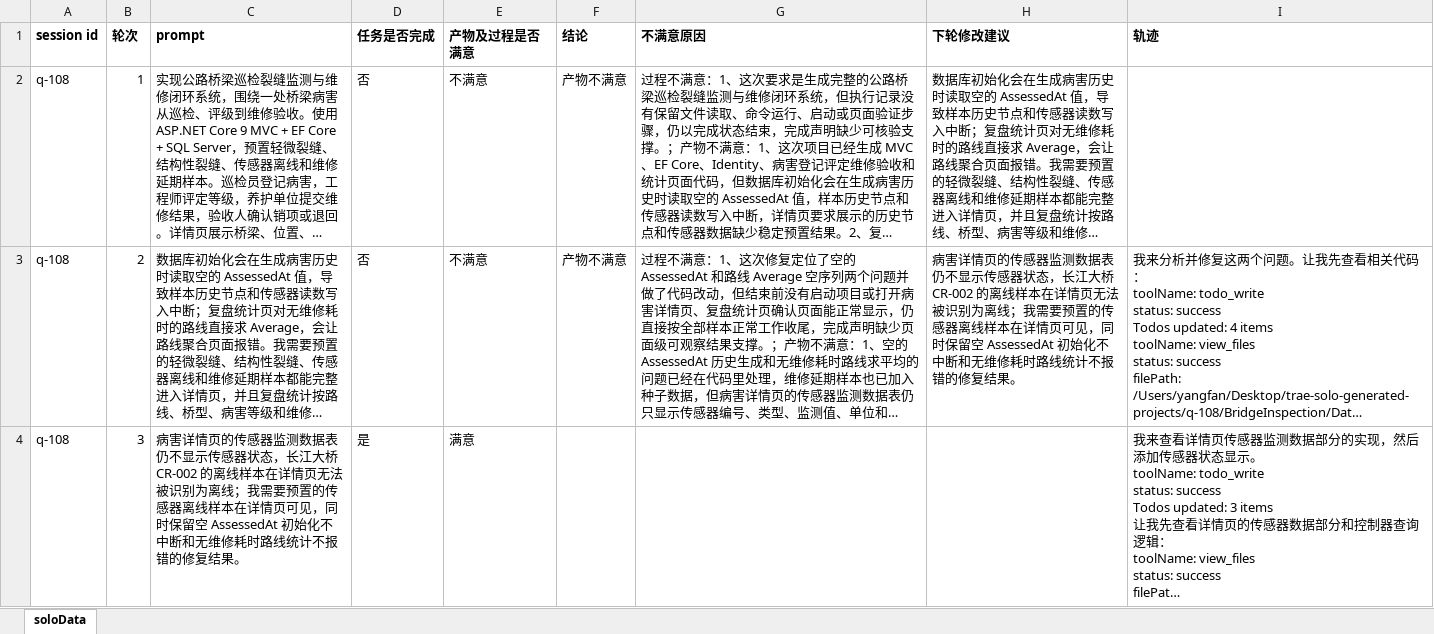
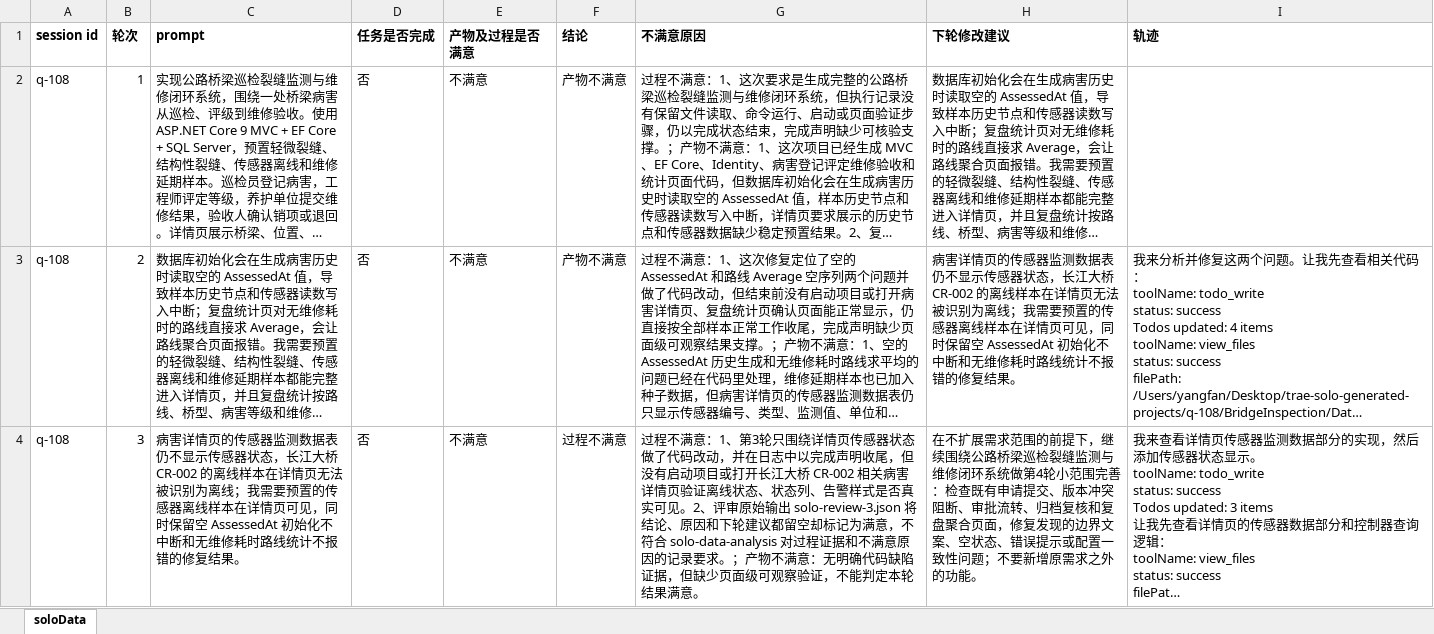
Before and after one commit to yangfan9399-cell/solo-Project, an Excel workbook: soloData.xlsx, sheet soloData, drawn as a sheet; only a part is shown; long unchanged cells end in …; values as stored, in another font and other column widths than the file's, no borders; the diff covers the shown part only; the diff names each change by its address in the sheet, - before the commit and + after, or states it on an @@ line.

Commit message:
chore(q-108): correct round 3 and 4 review results

```diff
--- a/soloData.xlsx (sheet soloData)
+++ b/soloData.xlsx (sheet soloData)
-D4 (任务是否完成): 是
+D4 (任务是否完成): 否
-E4 (产物及过程是否满意): 满意
+E4 (产物及过程是否满意): 不满意
-F4 (结论): (empty)
+F4 (结论): 过程不满意
-G4 (不满意原因): (empty)
+G4 (不满意原因): 过程不满意：1、第3轮只围绕详情页传感器状态做了代码改动，并在日志中以完成声明收尾，但没有启动项目或打开长江大桥 CR-002 相关病害详情页验证离线状态、状态列、告警样式是否真实可见。2、评审原始输出 solo-review-3.json 将结论、原因和下轮建议都留空却标记为满意，不符合 solo-data-analysis 对过程证据和不满意原因的记录要求。；产物不满意：无明确代码缺陷证据，但缺少页面级可观察验证，不能判定本轮结果满意。
-H4 (下轮修改建议): (empty)
+H4 (下轮修改建议): 在不扩展需求范围的前提下，继续围绕公路桥梁巡检裂缝监测与维修闭环系统做第4轮小范围完善：检查既有申请提交、版本冲突阻断、审批流转、归档复核和复盘聚合页面，修复发现的边界文案、空状态、错误提示或配置一致性问题；不要新增原需求之外的功能。
```
Also changed, not shown: 5 edited cells elsewhere in this sheet.
